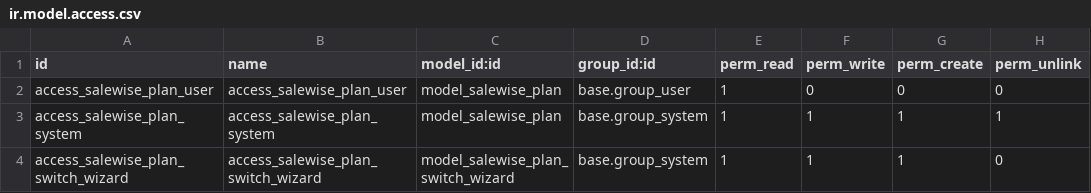
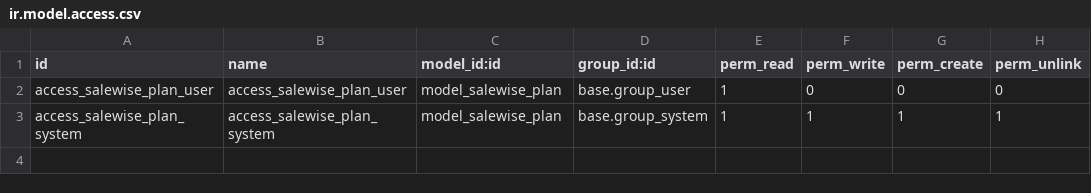
Before and after one commit to heyagent/salewise-odoo, a CSV file: custom/salewise_plans/security/ir.model.access.csv, drawn as a sheet; the diff names each change by its address in the sheet, - before the commit and + after, or states it on an @@ line.

Commit message:
plans: change plan user-menu opens current company form; fix show() to use user.checkAccessRight; remove unused wizard\n\n- Revert wizard model/view and access\n- Use company service to open current company form\n- Update AGENTS.md to require local tests before push

```diff
--- a/custom/salewise_plans/security/ir.model.access.csv
+++ b/custom/salewise_plans/security/ir.model.access.csv
-row 4: access_salewise_plan_switch_wizard | access_salewise_plan_switch_wizard | model_salewise_plan_switch_wizard | base.group_system | 1 | 1 | 1 | 0
```
Also changed, not shown: 5 other files.
